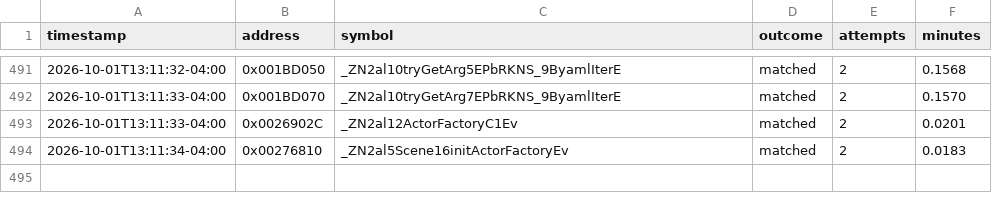
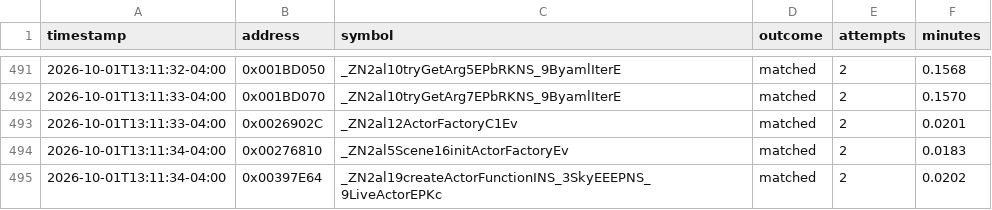
Before and after one commit to exgota/super-mario-3d-land-browser, a CSV file: project/ledger.csv, drawn as a sheet; only a part is shown, gaps mark what is left out.

Commit message:
Verify function at 0x00397E64

```diff
--- a/project/ledger.csv
+++ b/project/ledger.csv
@@ -494 +494,2 @@ timestamp,address,symbol,outcome,attempts,minutes
 2026-10-01T13:11:34-04:00,0x00276810,_ZN2al5Scene16initActorFactoryEv,matched,2,0.0183
+2026-10-01T13:11:34-04:00,0x00397E64,_ZN2al19createActorFunctionINS_3SkyEEEPNS_9LiveActorEPKc,matched,2,0.0202
```
Also changed, not shown: 2 other files.
